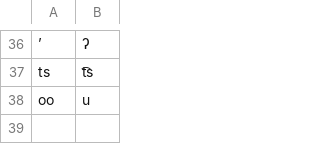
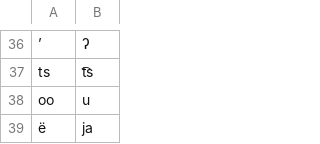
Before and after one commit to dmort27/epitran, a CSV file: epitran/data/map/uzb-Latn.csv, drawn as a sheet; only a part is shown, gaps mark what is left out.

```diff
--- a/epitran/data/map/uzb-Latn.csv
+++ b/epitran/data/map/uzb-Latn.csv
@@ -38 +38,2 @@ ts,t͡s
 oo,u
+ë,ja
```
Also changed, not shown: 3 other files.
